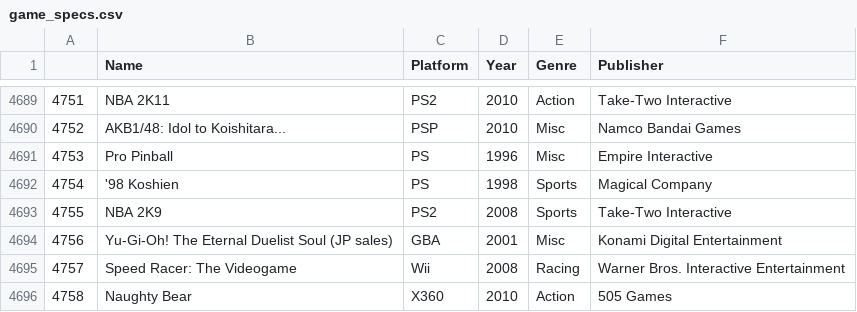
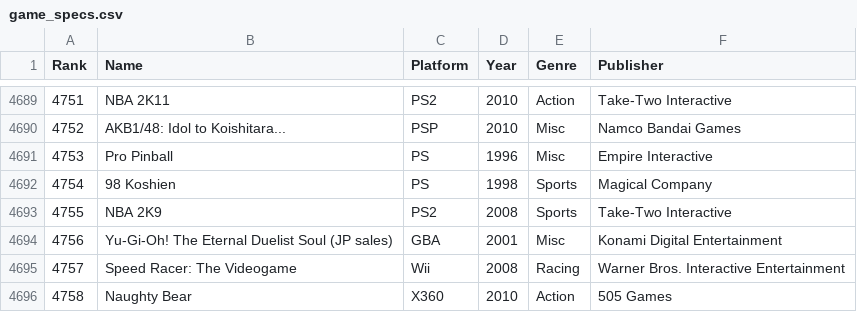
Before and after one commit to Laney-Community-College/math-118-student, a CSV file: hw/hw04/game_specs.csv, drawn as a sheet; only a part is shown, gaps mark what is left out; the diff names each change by its address in the sheet, - before the commit and + after, or states it on an @@ line.

```diff
--- a/hw/hw04/game_specs.csv
+++ b/hw/hw04/game_specs.csv
-A1: (empty)
+A1: Rank
-B4692 (Name): '98 Koshien
+B4692 (Name): 98 Koshien
```
Also changed, not shown: hw/hw03/Flint.csv, hw/hw03/Unemployment_rate_CA.csv, 40 other files.
